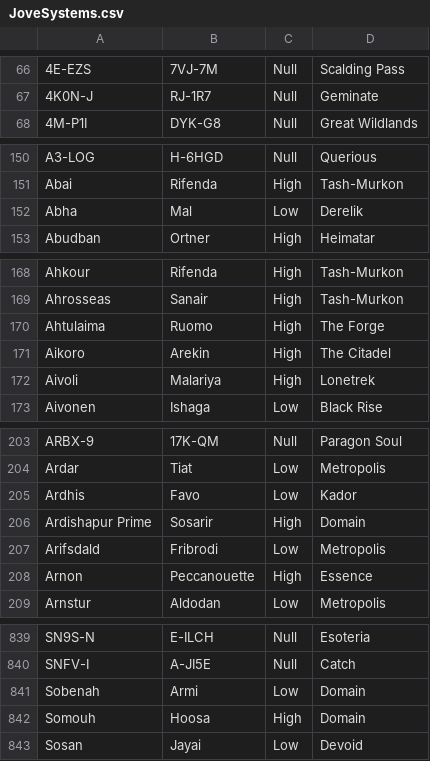
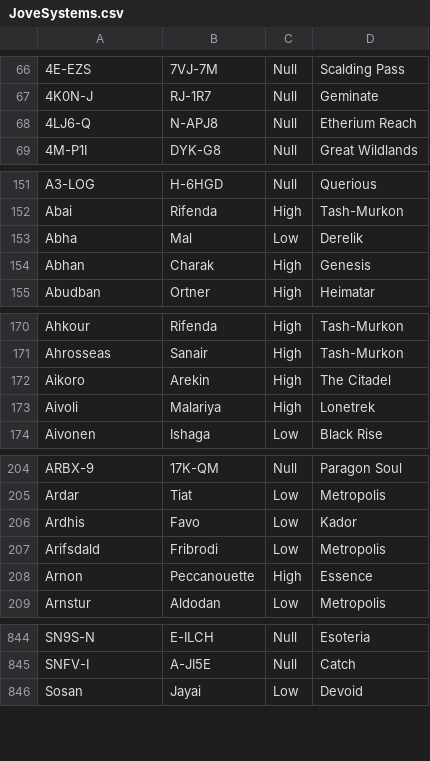
Before and after one commit to Slazanger/SMT, a CSV file: JoveSystems.csv, drawn as a sheet; only a part is shown, gaps mark what is left out; removed rows and columns are numbered as before the commit, all else as after; the diff covers the shown part only; the diff names each change by its address in the sheet, - before the commit and + after, or states it on an @@ line.

```diff
--- a/JoveSystems.csv
+++ b/JoveSystems.csv
+row 68: 4LJ6-Q | N-APJ8 | Null | Etherium Reach
+row 154: Abhan | Charak | High | Genesis
-row 170: Ahtulaima | Ruomo | High | The Forge
-row 206: Ardishapur Prime | Sosarir | High | Domain
-row 841: Sobenah | Armi | Low | Domain
-row 842: Somouh | Hoosa | High | Domain
```
Also changed, not shown: 11 added rows and 13 removed rows elsewhere in this file.
